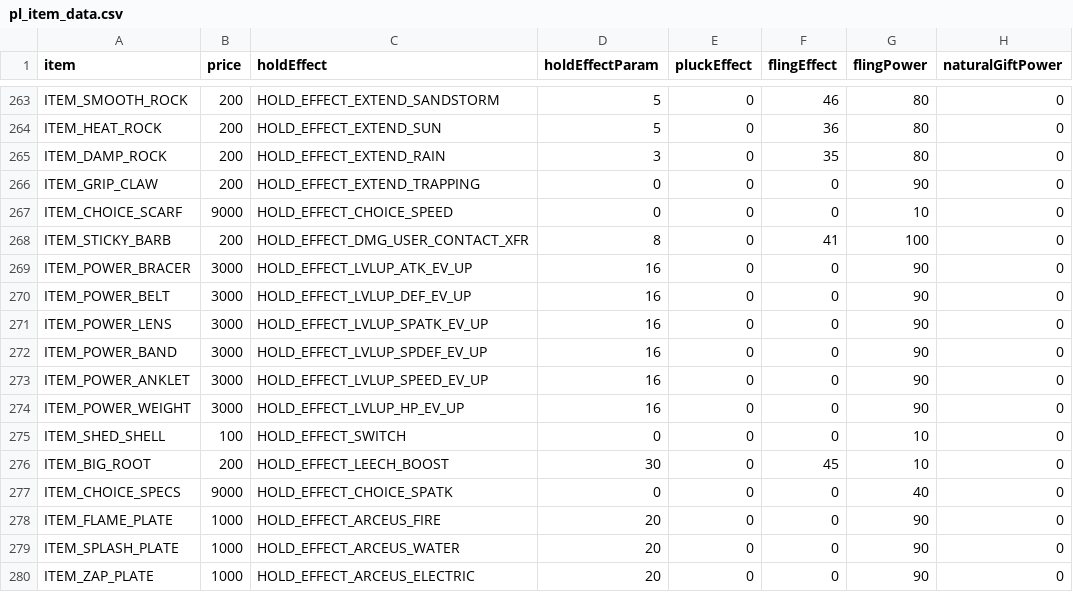
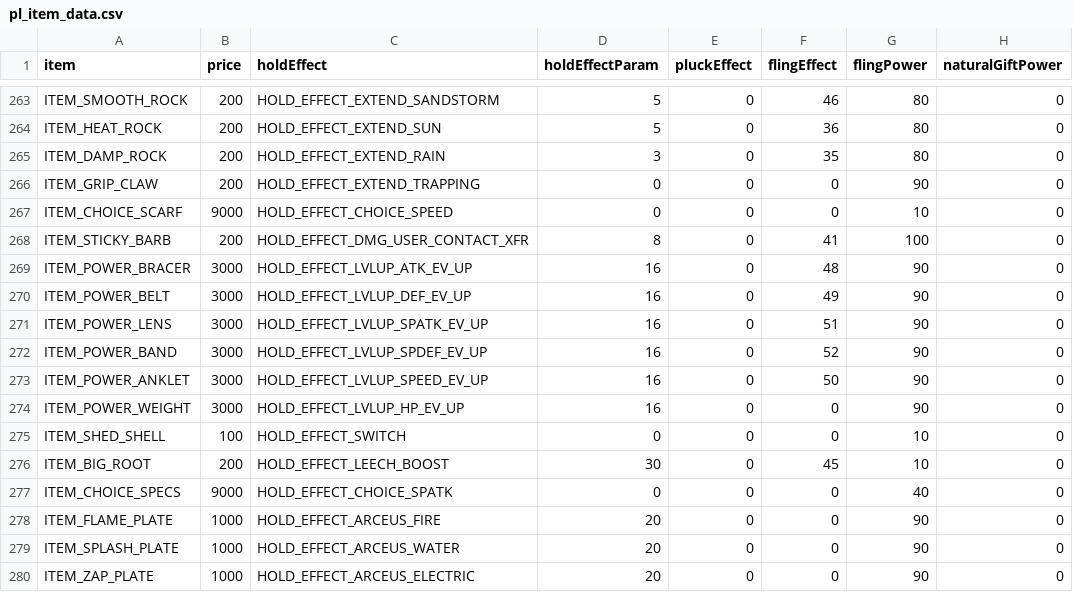
Before and after one commit to wib030/pokeplatinum, a CSV file: res/items/pl_item_data.csv, drawn as a sheet; only a part is shown, gaps mark what is left out; the diff names each change by its address in the sheet, - before the commit and + after, or states it on an @@ line.

Commit message:
new fling effects added
the power items and making it so ones that dont affect the defending pokemon work if they are ko'd

```diff
--- a/res/items/pl_item_data.csv
+++ b/res/items/pl_item_data.csv
-F269 (flingEffect): 0
+F269 (flingEffect): 48
-F270 (flingEffect): 0
+F270 (flingEffect): 49
-F271 (flingEffect): 0
+F271 (flingEffect): 51
-F272 (flingEffect): 0
+F272 (flingEffect): 52
-F273 (flingEffect): 0
+F273 (flingEffect): 50
```
Also changed, not shown: 15 other files.
